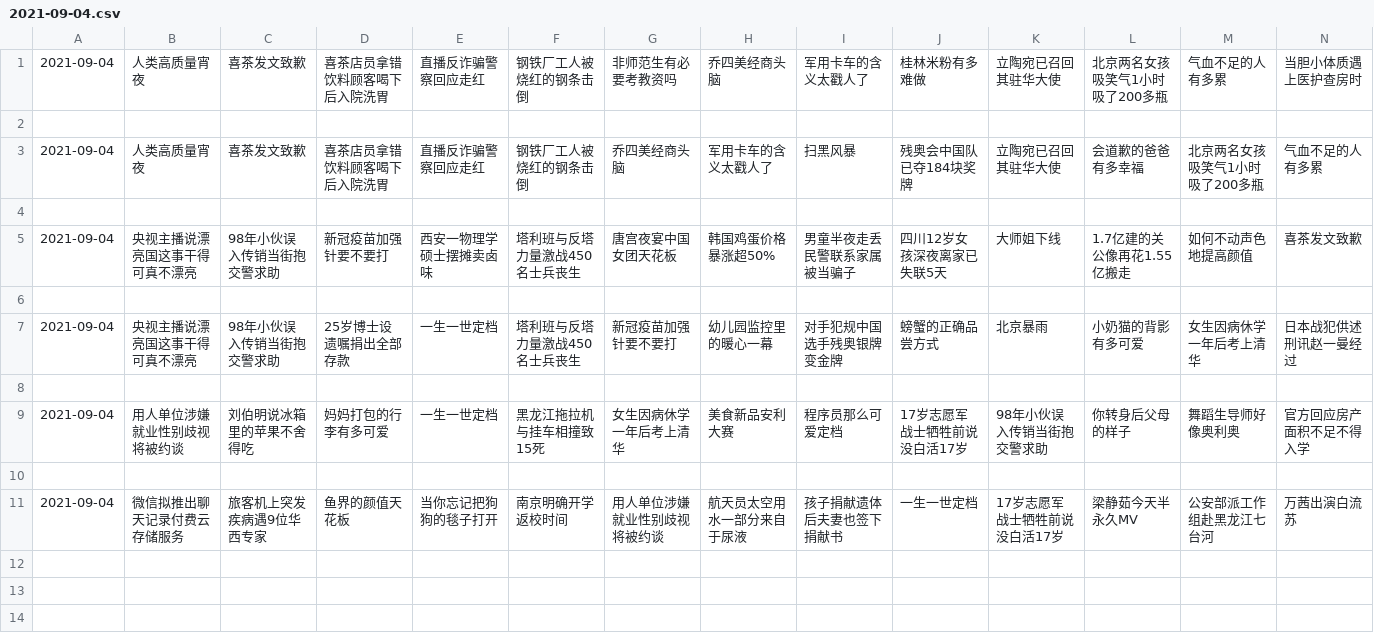
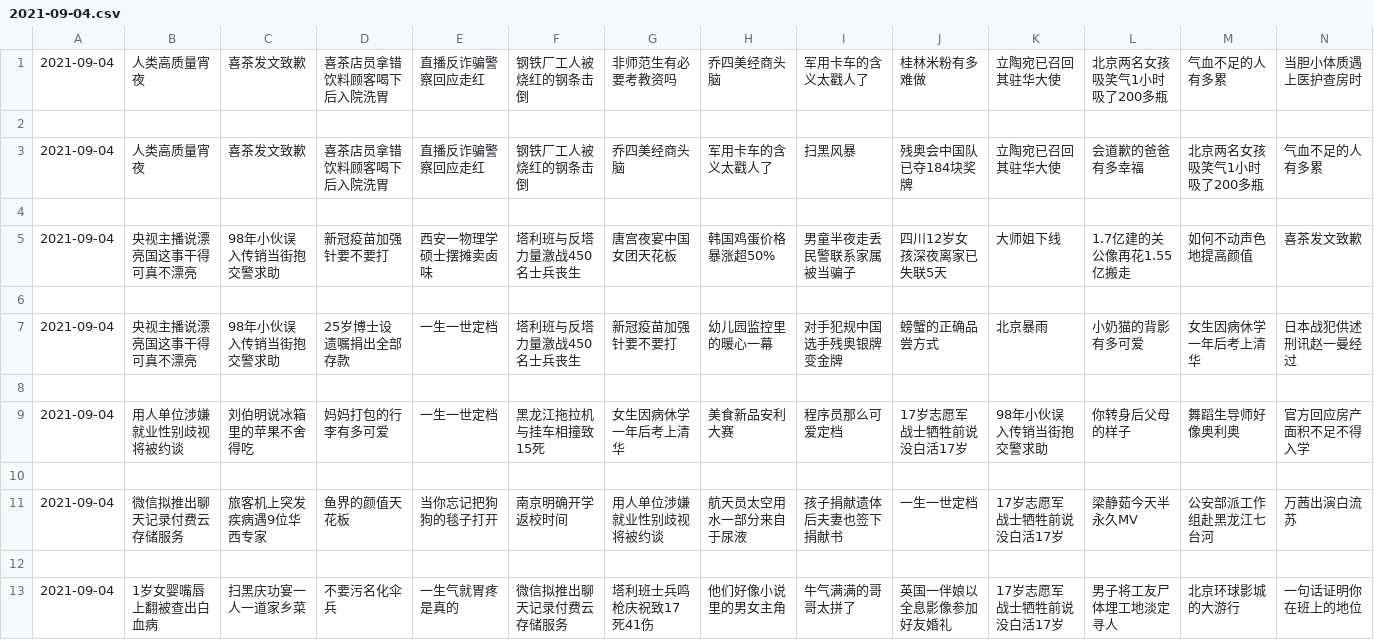
Before and after one commit to vmp65l3/weibo-hotrank, a CSV file: data/2021-09-04.csv, drawn as a sheet; only a part is shown; rows hold the shown columns only; the diff names each change by its address in the sheet, - before the commit and + after, or states it on an @@ line.

```diff
--- a/data/2021-09-04.csv
+++ b/data/2021-09-04.csv
+row 12: (empty)
+row 13: 2021-09-04 | 1岁女婴嘴唇上翻被查出白血病 | 扫黑庆功宴一人一道家乡菜 | 不要污名化伞兵 | 一生气就胃疼是真的 | 微信拟推出聊天记录付费云存储服务 | 塔利班士兵鸣枪庆祝致17死41伤 | 他们好像小说里的男女主角 | 牛气满满的哥哥太拼了 | 英国一伴娘以全息影像参加好友婚礼 | 17岁志愿军战士牺牲前说没白活17岁 | 男子将工友尸体埋工地淡定寻人 | 北京环球影城的大游行 | 一句话证明你在班上的地位
```
Also changed, not shown: 1 other file.
